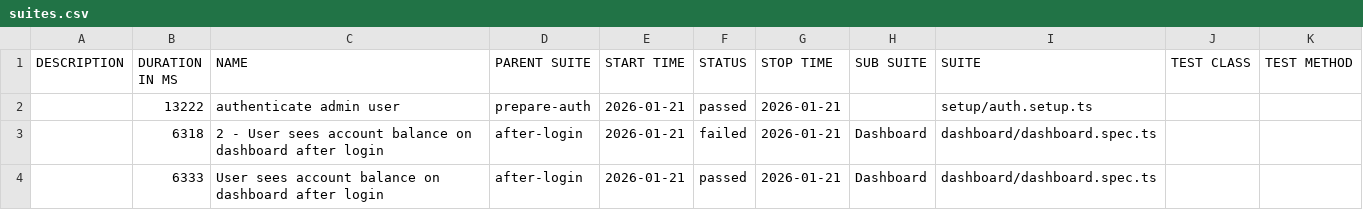
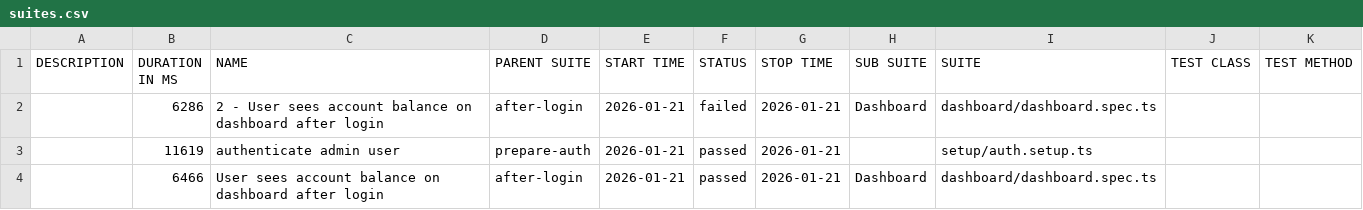
Before and after one commit to bbt-pareshk/autopilotqa_playwright, a CSV file: data/suites.csv, drawn as a sheet.

```diff
--- a/data/suites.csv
+++ b/data/suites.csv
@@ -1,4 +1,4 @@
 "DESCRIPTION","DURATION IN MS","NAME","PARENT SUITE","START TIME","STATUS","STOP TIME","SUB SUITE","SUITE","TEST CLASS","TEST METHOD"
-"","13222","authenticate admin user","prepare-auth","2026-01-21","passed","2026-01-21","","setup/auth.setup.ts","",""
-"","6318","2 - User sees account balance on dashboard after login","after-login","2026-01-21","failed","2026-01-21","Dashboard","dashboard/dashboard.spec.ts","",""
-"","6333","User sees account balance on dashboard after login","after-login","2026-01-21","passed","2026-01-21","Dashboard","dashboard/dashboard.spec.ts","",""
+"","6286","2 - User sees account balance on dashboard after login","after-login","2026-01-21","failed","2026-01-21","Dashboard","dashboard/dashboard.spec.ts","",""
+"","11619","authenticate admin user","prepare-auth","2026-01-21","passed","2026-01-21","","setup/auth.setup.ts","",""
+"","6466","User sees account balance on dashboard after login","after-login","2026-01-21","passed","2026-01-21","Dashboard","dashboard/dashboard.spec.ts","",""
```
Also changed, not shown: 47 other files.
